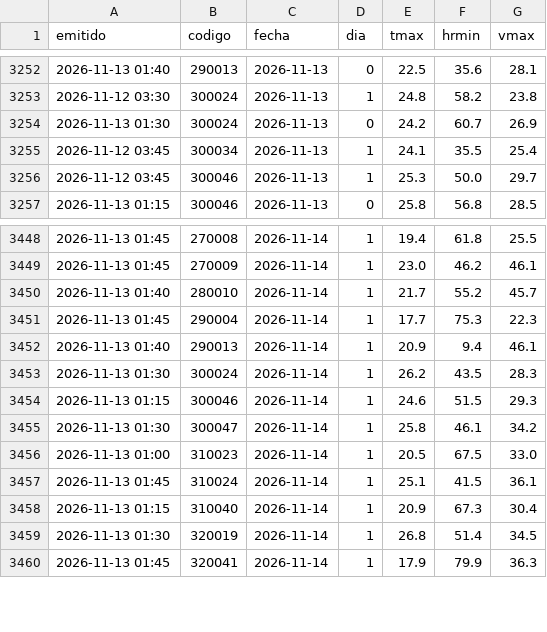
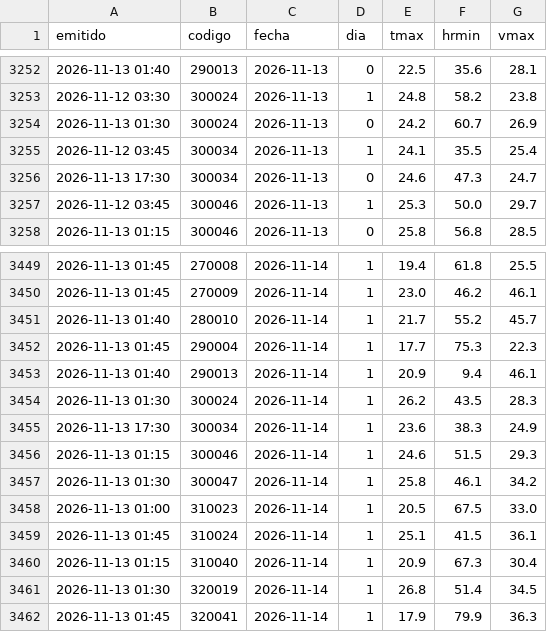
Before and after one commit to PanchoDigevo/earth2-chile-verificacion, a CSV file: estaciones/datos/dmc_riesgo_pron.csv, drawn as a sheet; only a part is shown, gaps mark what is left out; the diff names each change by its address in the sheet, - before the commit and + after, or states it on an @@ line.

```diff
--- a/estaciones/datos/dmc_riesgo_pron.csv
+++ b/estaciones/datos/dmc_riesgo_pron.csv
+row 3256: 2026-11-13 17:30 | 300034 | 2026-11-13 | 0 | 24.6 | 47.3 | 24.7
+row 3455: 2026-11-13 17:30 | 300034 | 2026-11-14 | 1 | 23.6 | 38.3 | 24.9
```
Also changed, not shown: estaciones/datos/dmc_extremos.csv, estaciones/datos/dmc_pron/aaa.csv, 8 other files.
